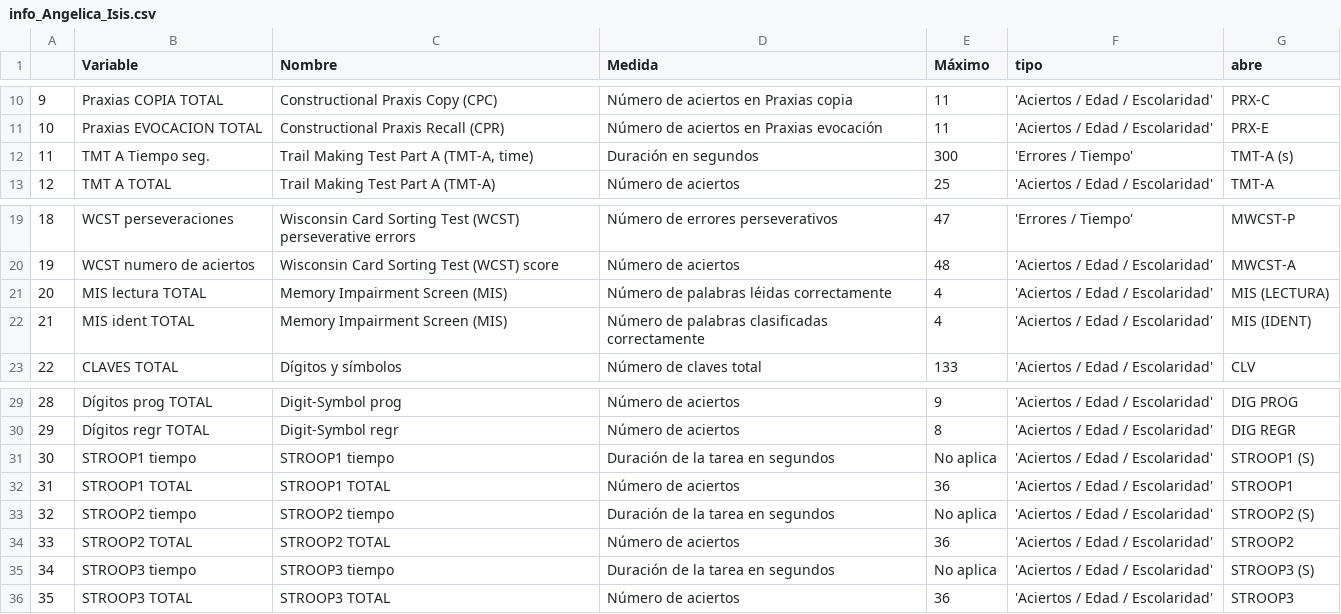
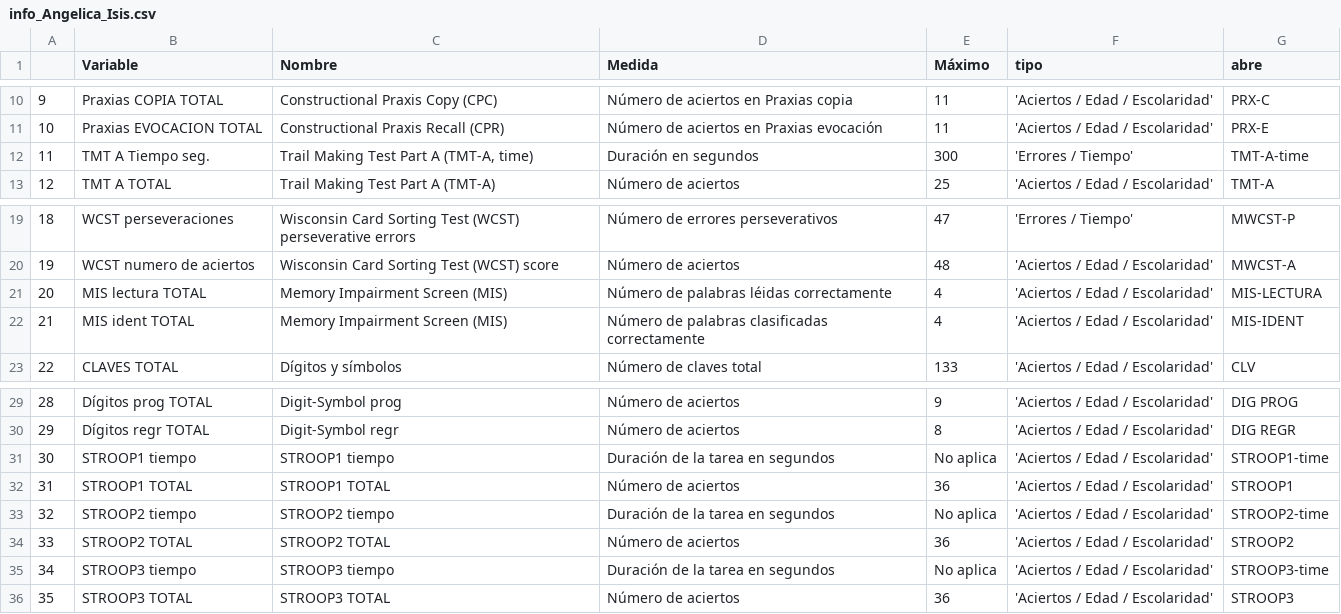
Before and after one commit to labNeuroGDL/normal, a CSV file: info_Angelica_Isis.csv, drawn as a sheet; only a part is shown, gaps mark what is left out.

Commit message:
Update info_Angelica_Isis.csv

```diff
--- a/info_Angelica_Isis.csv
+++ b/info_Angelica_Isis.csv
@@ -11,3 +11,3 @@
 10,Praxias EVOCACION TOTAL,Constructional Praxis Recall (CPR),Número de aciertos en Praxias evocación,11,'Aciertos / Edad / Escolaridad',PRX-E
-11,TMT A Tiempo seg.,"Trail Making Test Part A (TMT-A, time)",Duración en segundos,300,'Errores / Tiempo',TMT-A (s)
+11,TMT A Tiempo seg.,"Trail Making Test Part A (TMT-A, time)",Duración en segundos,300,'Errores / Tiempo',TMT-A-time
 12,TMT A TOTAL,Trail Making Test Part A (TMT-A),Número de aciertos,25,'Aciertos / Edad / Escolaridad',TMT-A
@@ -20,4 +20,4 @@
 19,WCST numero de aciertos,Wisconsin Card Sorting Test (WCST) score,Número de aciertos,48,'Aciertos / Edad / Escolaridad',MWCST-A
-20,MIS lectura TOTAL,Memory Impairment Screen (MIS),Número de palabras léidas correctamente,4,'Aciertos / Edad / Escolaridad',MIS (LECTURA)
-21,MIS ident TOTAL,Memory Impairment Screen (MIS),Número de palabras clasificadas correctamente,4,'Aciertos / Edad / Escolaridad',MIS (IDENT)
+20,MIS lectura TOTAL,Memory Impairment Screen (MIS),Número de palabras léidas correctamente,4,'Aciertos / Edad / Escolaridad',MIS-LECTURA
+21,MIS ident TOTAL,Memory Impairment Screen (MIS),Número de palabras clasificadas correctamente,4,'Aciertos / Edad / Escolaridad',MIS-IDENT
 22,CLAVES TOTAL,Dígitos y símbolos,Número de claves total,133,'Aciertos / Edad / Escolaridad',CLV
@@ -30,7 +30,7 @@
 29,Dígitos regr TOTAL,Digit-Symbol regr,Número de aciertos,8,'Aciertos / Edad / Escolaridad',DIG REGR
-30,STROOP1 tiempo,STROOP1 tiempo,Duración de la tarea en segundos,No aplica,'Aciertos / Edad / Escolaridad',STROOP1 (S)
+30,STROOP1 tiempo,STROOP1 tiempo,Duración de la tarea en segundos,No aplica,'Aciertos / Edad / Escolaridad',STROOP1-time
 31,STROOP1 TOTAL,STROOP1 TOTAL,Número de aciertos,36,'Aciertos / Edad / Escolaridad',STROOP1
-32,STROOP2 tiempo,STROOP2 tiempo,Duración de la tarea en segundos,No aplica,'Aciertos / Edad / Escolaridad',STROOP2 (S)
+32,STROOP2 tiempo,STROOP2 tiempo,Duración de la tarea en segundos,No aplica,'Aciertos / Edad / Escolaridad',STROOP2-time
 33,STROOP2 TOTAL,STROOP2 TOTAL,Número de aciertos,36,'Aciertos / Edad / Escolaridad',STROOP2
-34,STROOP3 tiempo,STROOP3 tiempo,Duración de la tarea en segundos,No aplica,'Aciertos / Edad / Escolaridad',STROOP3 (S)
+34,STROOP3 tiempo,STROOP3 tiempo,Duración de la tarea en segundos,No aplica,'Aciertos / Edad / Escolaridad',STROOP3-time
 35,STROOP3 TOTAL,STROOP3 TOTAL,Número de aciertos,36,'Aciertos / Edad / Escolaridad',STROOP3
```
